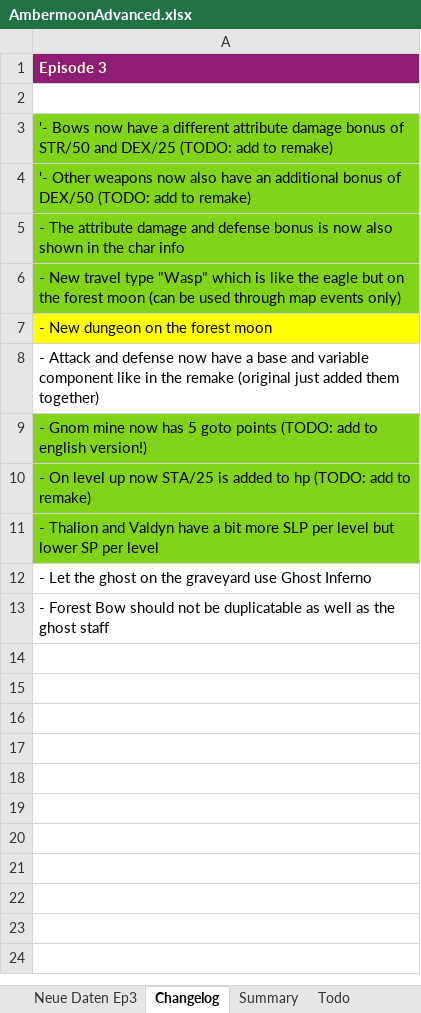
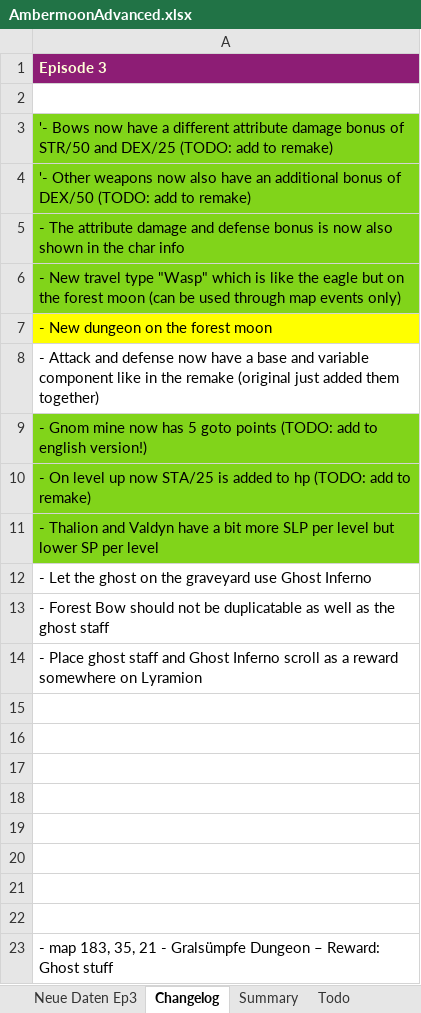
Before and after one commit to Pyrdacor/Ambermoon-Advanced, an Excel workbook: AmbermoonAdvanced.xlsx, sheet Changelog, drawn as a sheet; values as stored, in another font and other column widths than the file's, no borders; the diff names each change by its address in the sheet, - before the commit and + after, or states it on an @@ line.

Commit message:
Added swamp dungeon prototype

```diff
--- a/AmbermoonAdvanced.xlsx (sheet Changelog)
+++ b/AmbermoonAdvanced.xlsx (sheet Changelog)
+row 14: - Place ghost staff and Ghost Inferno scroll as a reward somewhere on Lyramion
+row 15: (empty)
+row 16: (empty)
+row 17: (empty)
+row 18: (empty)
+row 19: (empty)
+row 20: (empty)
+row 21: (empty)
+row 22: (empty)
+row 23: - map 183, 35, 21 - Gralsümpfe Dungeon – Reward: Ghost stuff
```
Also changed, not shown: sheet Maps, sheet Neue Daten Ep3, 13 other files.
